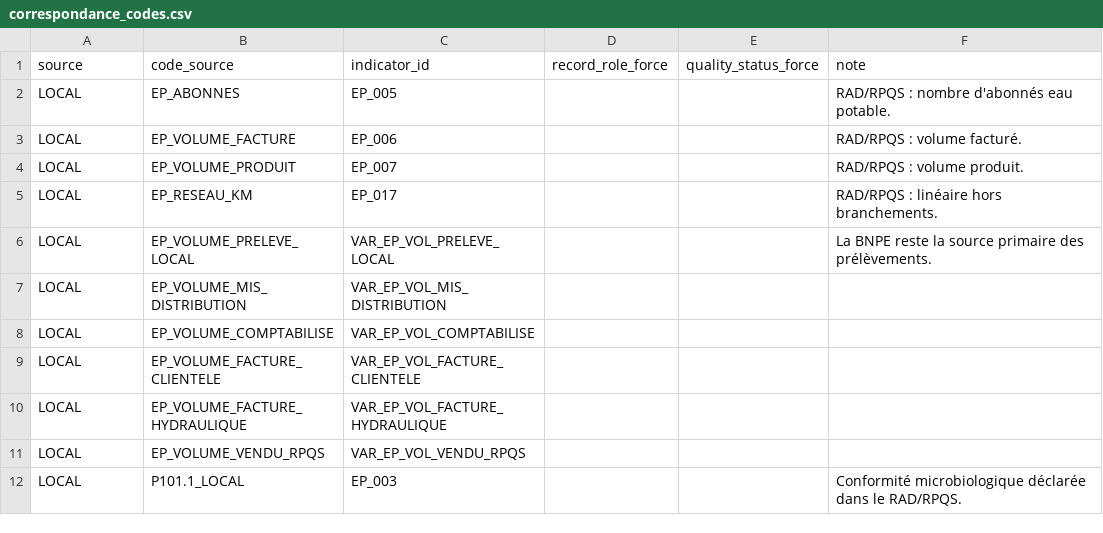
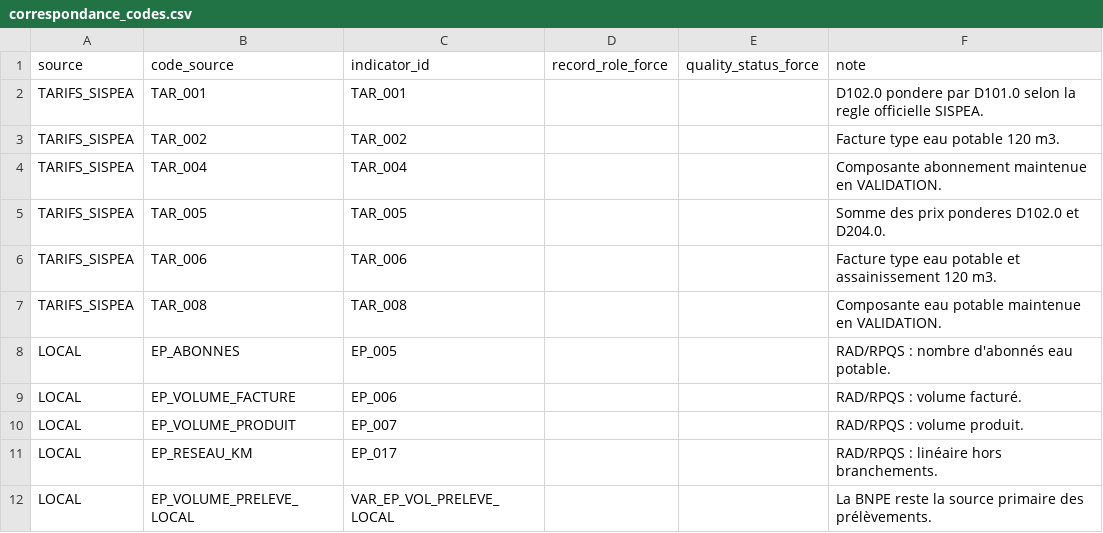
Before and after one commit to jonathan972/pipline_chiffre_cle, a CSV file: referentiel/correspondance_codes.csv, drawn as a sheet; only a part is shown; the shorter side is filled out with more unchanged rows; the diff names each change by its address in the sheet, - before the commit and + after, or states it on an @@ line.

Commit message:
Intègre les tarifs SISPEA 2023 et 2024

```diff
--- a/referentiel/correspondance_codes.csv
+++ b/referentiel/correspondance_codes.csv
+row 2: TARIFS_SISPEA | TAR_001 | TAR_001 |  |  | D102.0 pondere par D101.0 selon la regle officielle SISPEA.
+row 3: TARIFS_SISPEA | TAR_002 | TAR_002 |  |  | Facture type eau potable 120 m3.
+row 4: TARIFS_SISPEA | TAR_004 | TAR_004 |  |  | Composante abonnement maintenue en VALIDATION.
+row 5: TARIFS_SISPEA | TAR_005 | TAR_005 |  |  | Somme des prix ponderes D102.0 et D204.0.
+row 6: TARIFS_SISPEA | TAR_006 | TAR_006 |  |  | Facture type eau potable et assainissement 120 m3.
+row 7: TARIFS_SISPEA | TAR_008 | TAR_008 |  |  | Composante eau potable maintenue en VALIDATION.
```
Also changed, not shown: 21 other files.
